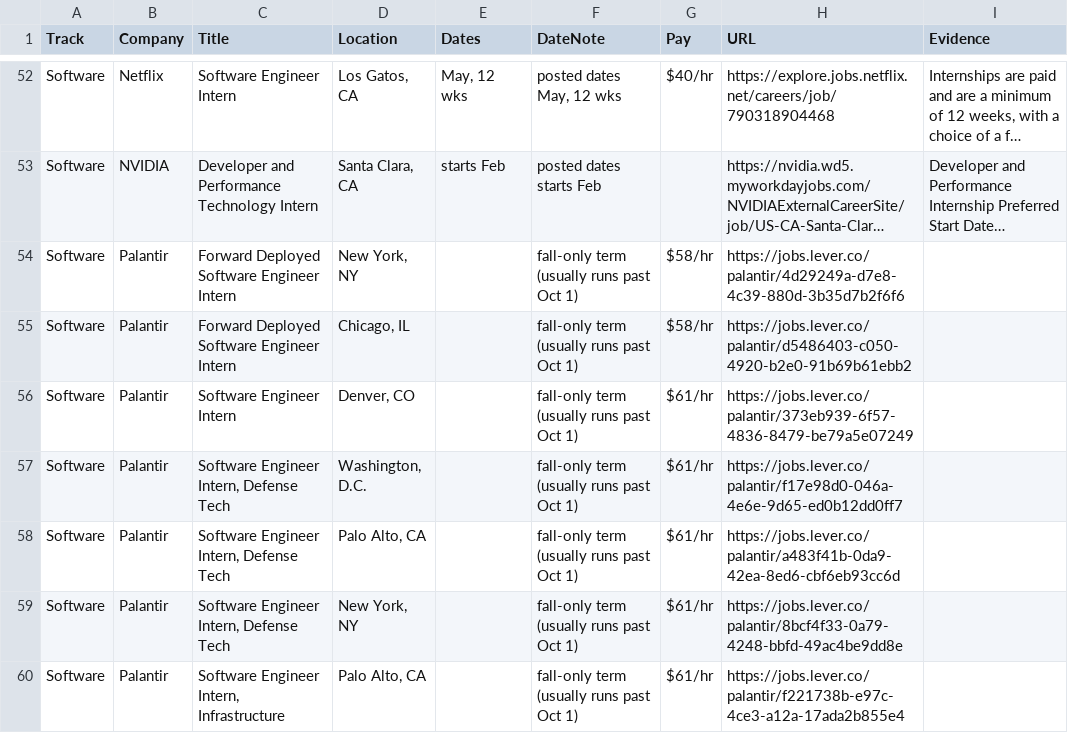
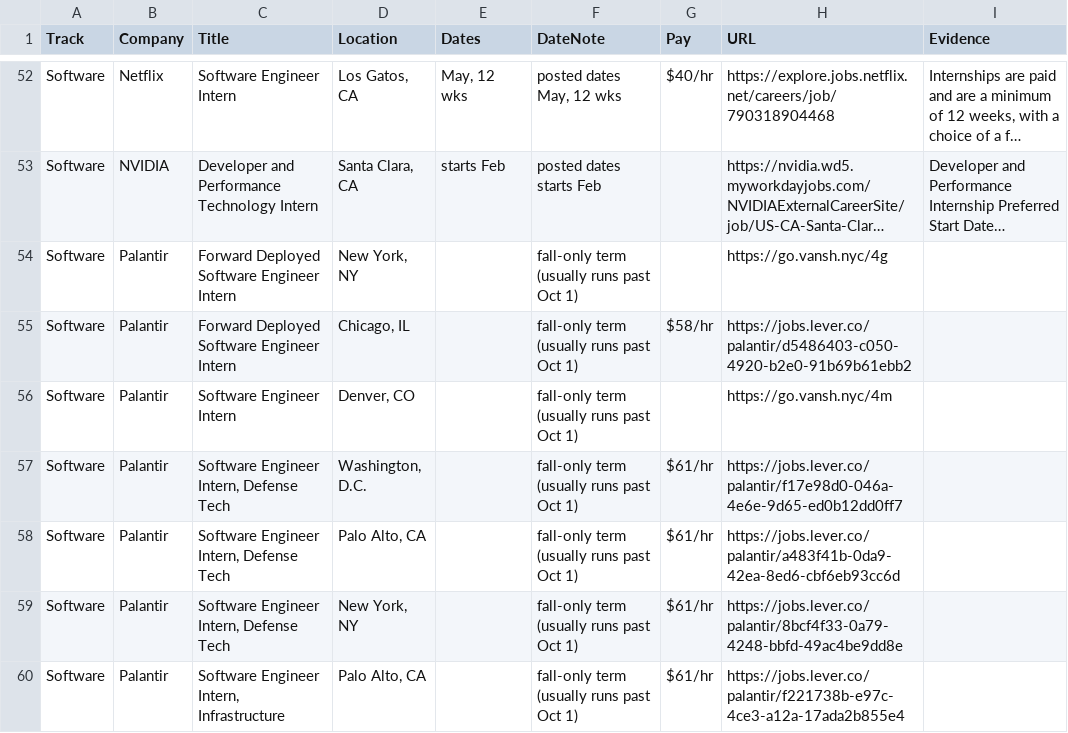
Before and after one commit to Jiang6082/LSS, a CSV file: reports/excluded_by_dates.csv, drawn as a sheet; only a part is shown, gaps mark what is left out; long unchanged cells end in …; the diff covers the shown part only; the diff names each change by its address in the sheet, - before the commit and + after, or states it on an @@ line.

```diff
--- a/reports/excluded_by_dates.csv
+++ b/reports/excluded_by_dates.csv
-G54 (Pay): $58/hr
+G54 (Pay): (empty)
-H54 (URL): https://jobs.lever.co/palantir/4d29249a-d7e8-4c39-880d-3b35d7b2f6f6
+H54 (URL): https://go.vansh.nyc/4g
-G56 (Pay): $61/hr
+G56 (Pay): (empty)
-H56 (URL): https://jobs.lever.co/palantir/373eb939-6f57-4836-8479-be79a5e07249
+H56 (URL): https://go.vansh.nyc/4m
```
Also changed, not shown: 1 removed row and 2 edited cells elsewhere in this file, 10 other files.
